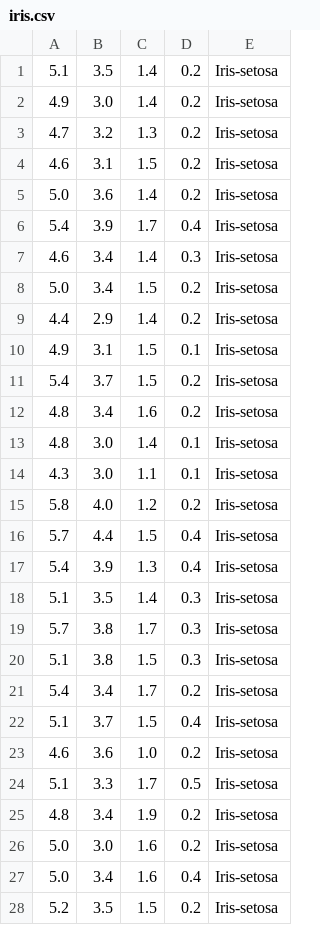
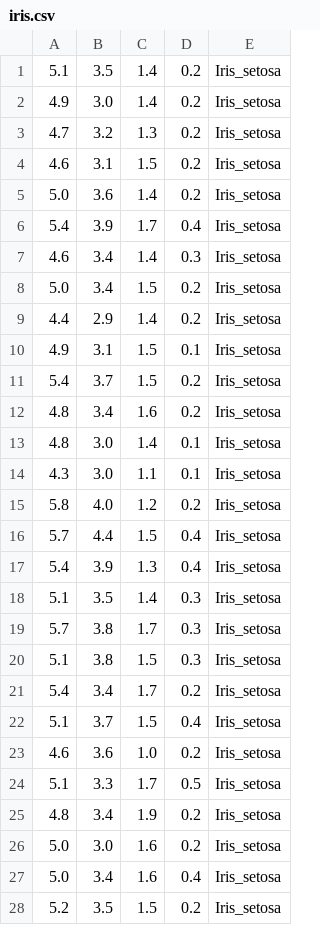
Before and after one commit to Nelson198/AA2, a CSV file: Code/data/iris.csv, drawn as a sheet; only a part is shown; the diff covers the shown part only.

```diff
--- a/Code/data/iris.csv
+++ b/Code/data/iris.csv
@@ -1,28 +1,28 @@
-5.1,3.5,1.4,0.2,Iris-setosa
-4.9,3.0,1.4,0.2,Iris-setosa
-4.7,3.2,1.3,0.2,Iris-setosa
-4.6,3.1,1.5,0.2,Iris-setosa
-5.0,3.6,1.4,0.2,Iris-setosa
-5.4,3.9,1.7,0.4,Iris-setosa
-4.6,3.4,1.4,0.3,Iris-setosa
-5.0,3.4,1.5,0.2,Iris-setosa
-4.4,2.9,1.4,0.2,Iris-setosa
-4.9,3.1,1.5,0.1,Iris-setosa
-5.4,3.7,1.5,0.2,Iris-setosa
-4.8,3.4,1.6,0.2,Iris-setosa
-4.8,3.0,1.4,0.1,Iris-setosa
-4.3,3.0,1.1,0.1,Iris-setosa
-5.8,4.0,1.2,0.2,Iris-setosa
-5.7,4.4,1.5,0.4,Iris-setosa
-5.4,3.9,1.3,0.4,Iris-setosa
-5.1,3.5,1.4,0.3,Iris-setosa
-5.7,3.8,1.7,0.3,Iris-setosa
-5.1,3.8,1.5,0.3,Iris-setosa
-5.4,3.4,1.7,0.2,Iris-setosa
-5.1,3.7,1.5,0.4,Iris-setosa
-4.6,3.6,1.0,0.2,Iris-setosa
-5.1,3.3,1.7,0.5,Iris-setosa
-4.8,3.4,1.9,0.2,Iris-setosa
-5.0,3.0,1.6,0.2,Iris-setosa
-5.0,3.4,1.6,0.4,Iris-setosa
-5.2,3.5,1.5,0.2,Iris-setosa
+5.1,3.5,1.4,0.2,Iris_setosa
+4.9,3.0,1.4,0.2,Iris_setosa
+4.7,3.2,1.3,0.2,Iris_setosa
+4.6,3.1,1.5,0.2,Iris_setosa
+5.0,3.6,1.4,0.2,Iris_setosa
+5.4,3.9,1.7,0.4,Iris_setosa
+4.6,3.4,1.4,0.3,Iris_setosa
+5.0,3.4,1.5,0.2,Iris_setosa
+4.4,2.9,1.4,0.2,Iris_setosa
+4.9,3.1,1.5,0.1,Iris_setosa
+5.4,3.7,1.5,0.2,Iris_setosa
+4.8,3.4,1.6,0.2,Iris_setosa
+4.8,3.0,1.4,0.1,Iris_setosa
+4.3,3.0,1.1,0.1,Iris_setosa
+5.8,4.0,1.2,0.2,Iris_setosa
+5.7,4.4,1.5,0.4,Iris_setosa
+5.4,3.9,1.3,0.4,Iris_setosa
+5.1,3.5,1.4,0.3,Iris_setosa
+5.7,3.8,1.7,0.3,Iris_setosa
+5.1,3.8,1.5,0.3,Iris_setosa
+5.4,3.4,1.7,0.2,Iris_setosa
+5.1,3.7,1.5,0.4,Iris_setosa
+4.6,3.6,1.0,0.2,Iris_setosa
+5.1,3.3,1.7,0.5,Iris_setosa
+4.8,3.4,1.9,0.2,Iris_setosa
+5.0,3.0,1.6,0.2,Iris_setosa
+5.0,3.4,1.6,0.4,Iris_setosa
+5.2,3.5,1.5,0.2,Iris_setosa
```
Also changed, not shown: 122 edited cells elsewhere in this file, 4 other files.
